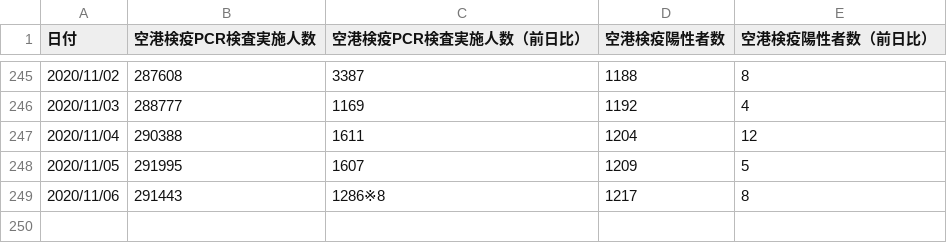
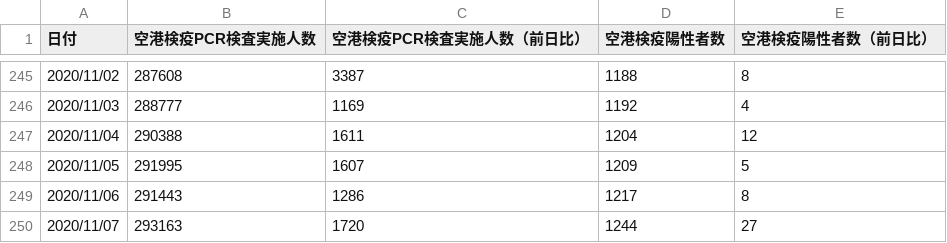
Before and after one commit to CalicoKater/covid-19, a CSV file: airport_pcr_test_daily.csv, drawn as a sheet; only a part is shown, gaps mark what is left out.

Commit message:
airport pcr test csv update

```diff
--- a/airport_pcr_test_daily.csv
+++ b/airport_pcr_test_daily.csv
@@ -248,2 +248,3 @@
 2020/11/05,291995,1607,1209,5
-2020/11/06,291443,1286※8,1217,8
+2020/11/06,291443,1286,1217,8
+2020/11/07,293163,1720,1244,27
```
Also changed, not shown: 2 other files.
